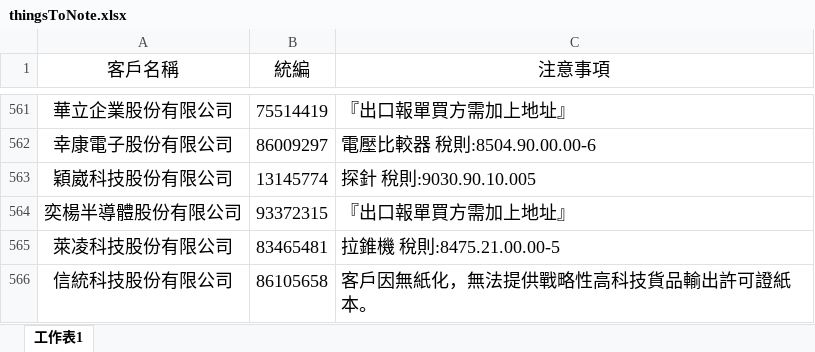
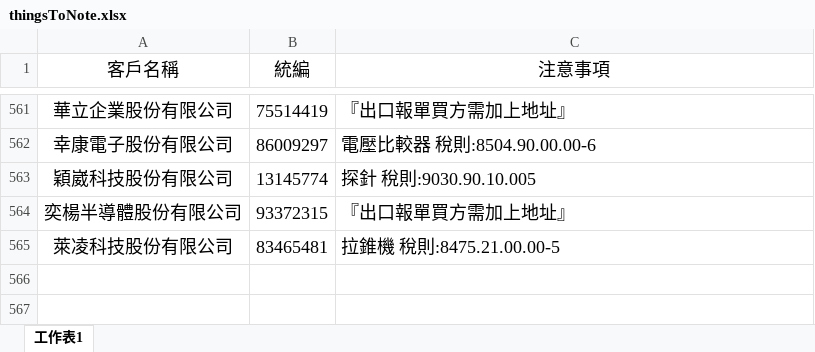
Before and after one commit to liyijung/declaration, an Excel workbook: Export_format/thingsToNote.xlsx, sheet 工作表1, drawn as a sheet; only a part is shown, gaps mark what is left out; values as stored, in another font and other column widths than the file's, no borders; conditional formats not drawn; the diff names each change by its address in the sheet, - before the commit and + after, or states it on an @@ line.

Commit message:
Add files via upload

```diff
--- a/Export_format/thingsToNote.xlsx (sheet 工作表1)
+++ b/Export_format/thingsToNote.xlsx (sheet 工作表1)
-row 566: 信統科技股份有限公司 | 86105658 | 客戶因無紙化，無法提供戰略性高科技貨品輸出許可證紙本。
```
